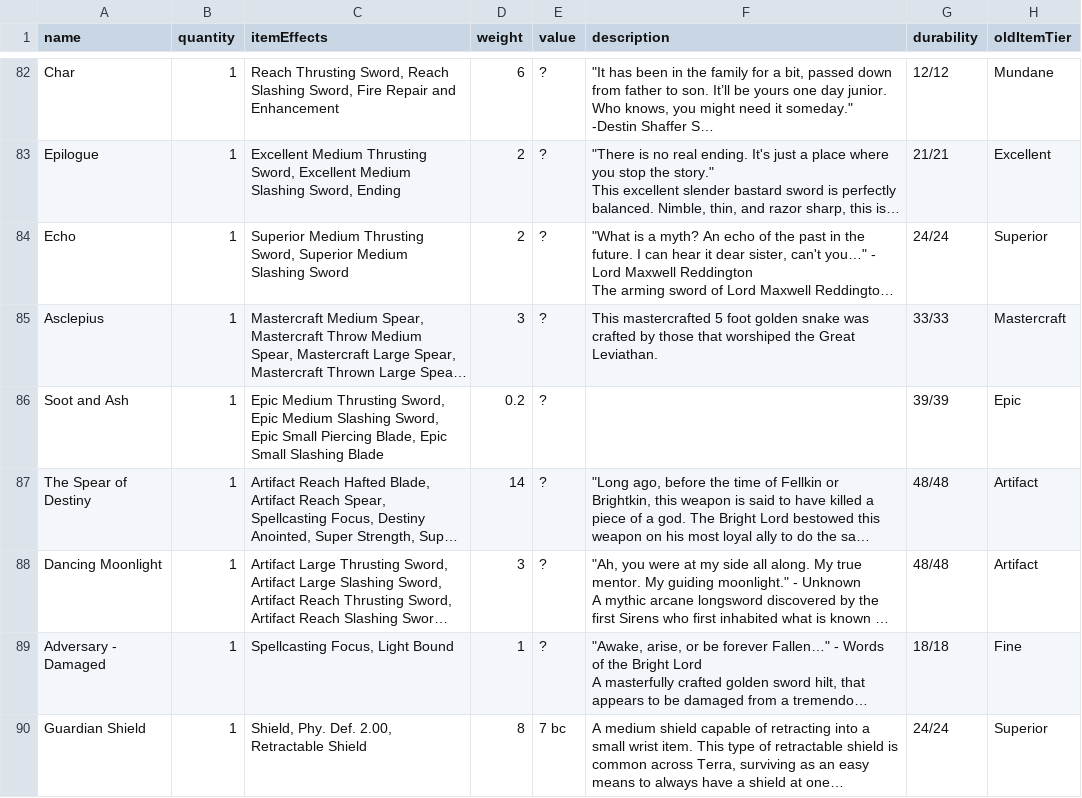
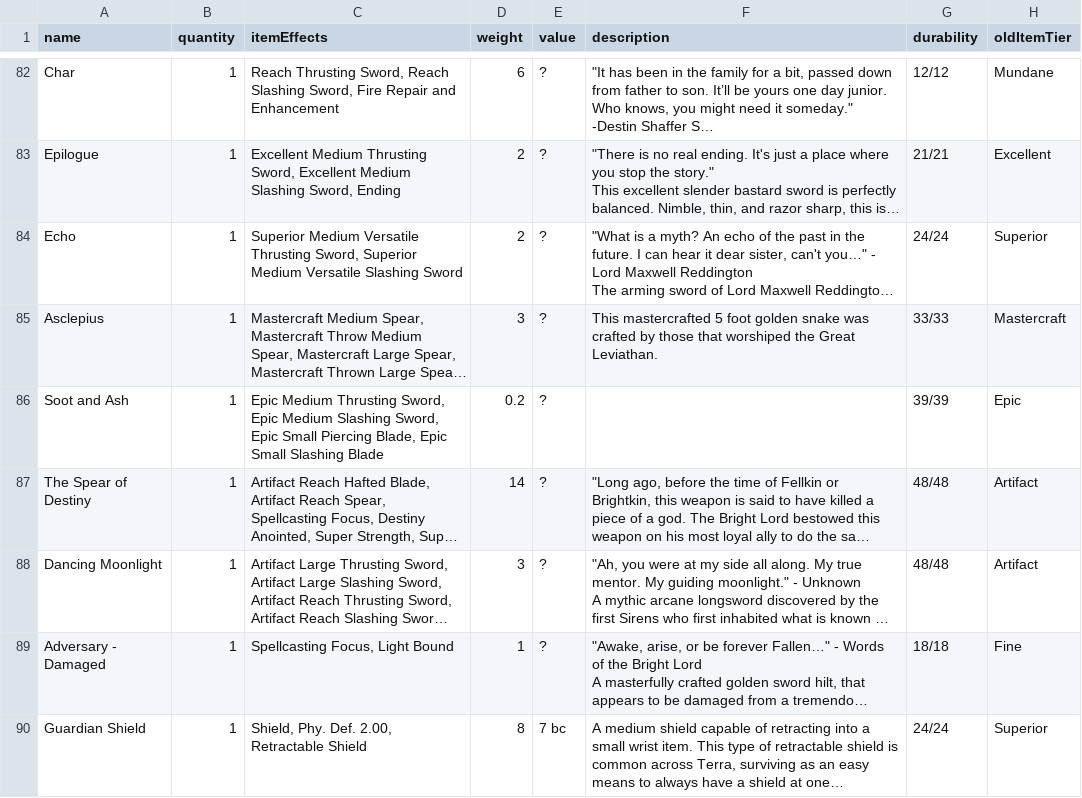
Before and after one commit to CogentRoleplayCommunity/FogentRoleplay, a CSV file: ItemData.csv, drawn as a sheet; only a part is shown, gaps mark what is left out; long unchanged cells end in …; the diff names each change by its address in the sheet, - before the commit and + after, or states it on an @@ line.

Commit message:
Fixed Echo to be a bastards sword

```diff
--- a/ItemData.csv
+++ b/ItemData.csv
-C84 (itemEffects): Superior Medium Thrusting Sword, Superior Medium Slashing Sword
+C84 (itemEffects): Superior Medium Versatile Thrusting Sword, Superior Medium Versatile Slashing Sword
```
